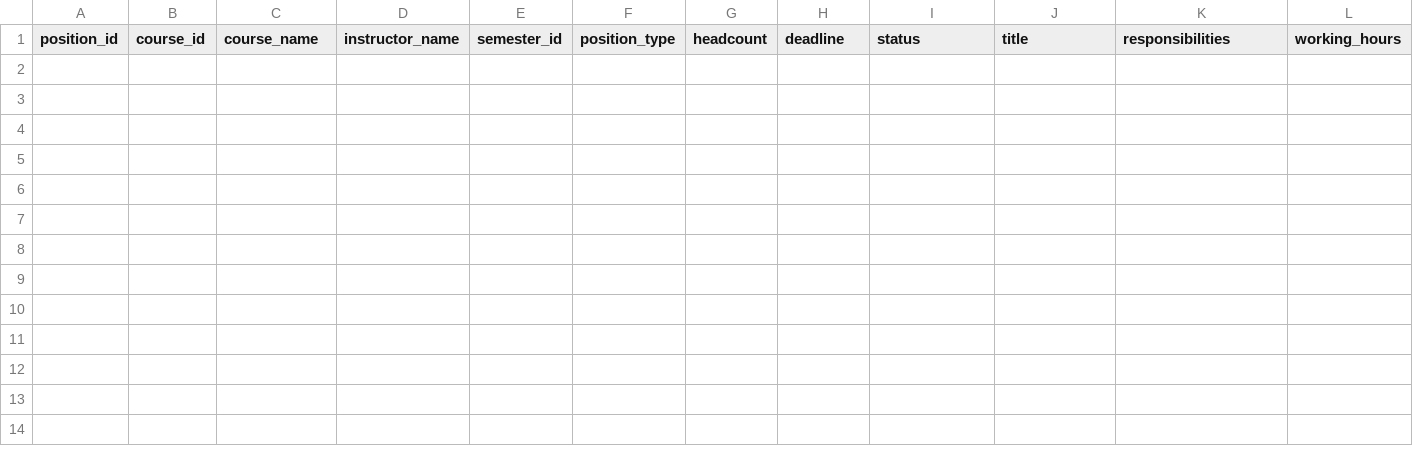
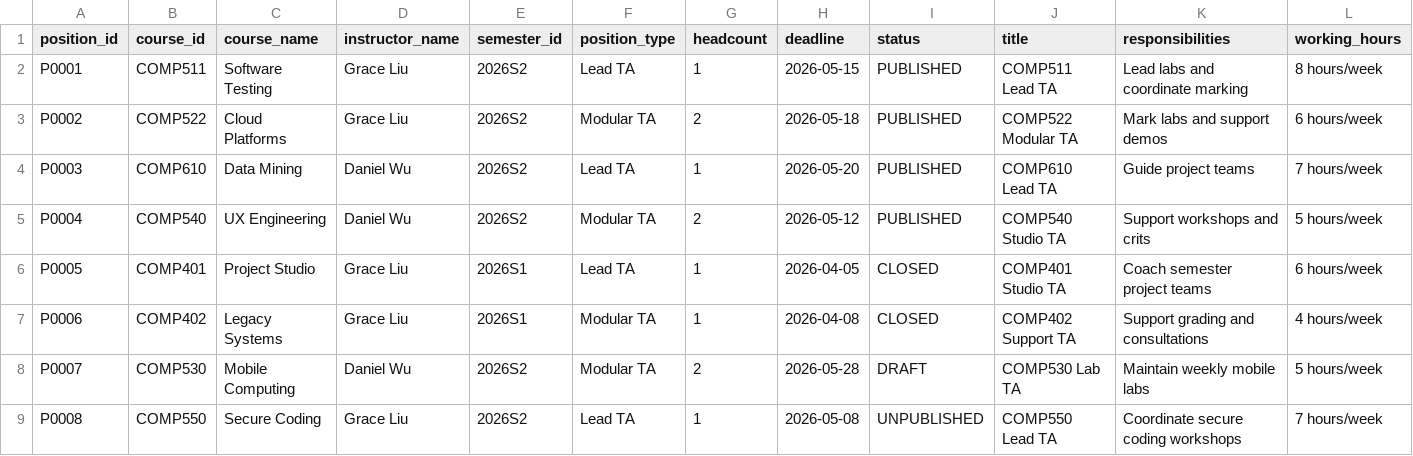
Before and after one commit to butterjaml/SF-Group81, a CSV file: data/ta_positions.csv, drawn as a sheet; only a part is shown; rows hold the shown columns only; the diff names each change by its address in the sheet, - before the commit and + after, or states it on an @@ line.

Commit message:
feat(S3-14): enrich candidate source data for screening and referrals

```diff
--- a/data/ta_positions.csv
+++ b/data/ta_positions.csv
+row 2: P0001 | COMP511 | Software Testing | Grace Liu | 2026S2 | Lead TA | 1 | 2026-05-15 | PUBLISHED | COMP511 Lead TA | Lead labs and coordinate marking | 8 hours/week
+row 3: P0002 | COMP522 | Cloud Platforms | Grace Liu | 2026S2 | Modular TA | 2 | 2026-05-18 | PUBLISHED | COMP522 Modular TA | Mark labs and support demos | 6 hours/week
+row 4: P0003 | COMP610 | Data Mining | Daniel Wu | 2026S2 | Lead TA | 1 | 2026-05-20 | PUBLISHED | COMP610 Lead TA | Guide project teams | 7 hours/week
+row 5: P0004 | COMP540 | UX Engineering | Daniel Wu | 2026S2 | Modular TA | 2 | 2026-05-12 | PUBLISHED | COMP540 Studio TA | Support workshops and crits | 5 hours/week
+row 6: P0005 | COMP401 | Project Studio | Grace Liu | 2026S1 | Lead TA | 1 | 2026-04-05 | CLOSED | COMP401 Studio TA | Coach semester project teams | 6 hours/week
+row 7: P0006 | COMP402 | Legacy Systems | Grace Liu | 2026S1 | Modular TA | 1 | 2026-04-08 | CLOSED | COMP402 Support TA | Support grading and consultations | 4 hours/week
+row 8: P0007 | COMP530 | Mobile Computing | Daniel Wu | 2026S2 | Modular TA | 2 | 2026-05-28 | DRAFT | COMP530 Lab TA | Maintain weekly mobile labs | 5 hours/week
+row 9: P0008 | COMP550 | Secure Coding | Grace Liu | 2026S2 | Lead TA | 1 | 2026-05-08 | UNPUBLISHED | COMP550 Lead TA | Coordinate secure coding workshops | 7 hours/week
```
Also changed, not shown: 3 other files.
